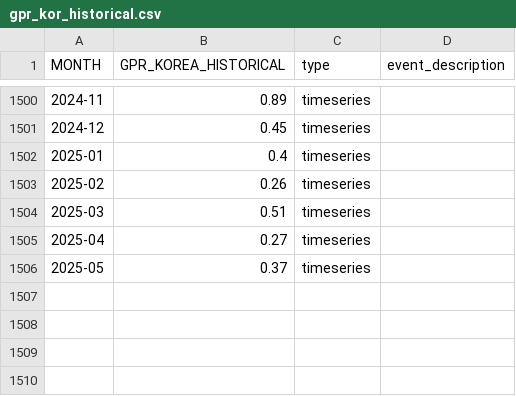
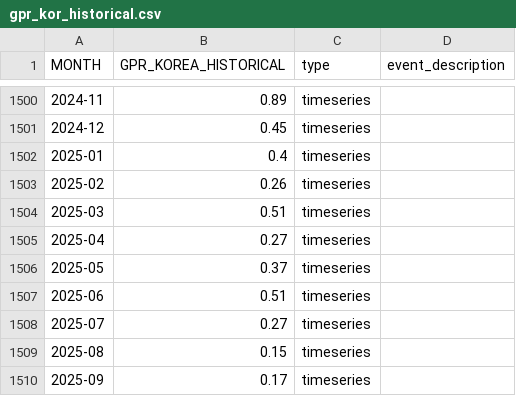
Before and after one commit to hectorcho/ktitan-public, a CSV file: gpr_kor_historical.csv, drawn as a sheet; only a part is shown, gaps mark what is left out; the diff names each change by its address in the sheet, - before the commit and + after, or states it on an @@ line.

Commit message:
gpr kor update

```diff
--- a/gpr_kor_historical.csv
+++ b/gpr_kor_historical.csv
+row 1507: 2025-06 | 0.51 | timeseries
+row 1508: 2025-07 | 0.27 | timeseries
+row 1509: 2025-08 | 0.15 | timeseries
+row 1510: 2025-09 | 0.17 | timeseries
```
